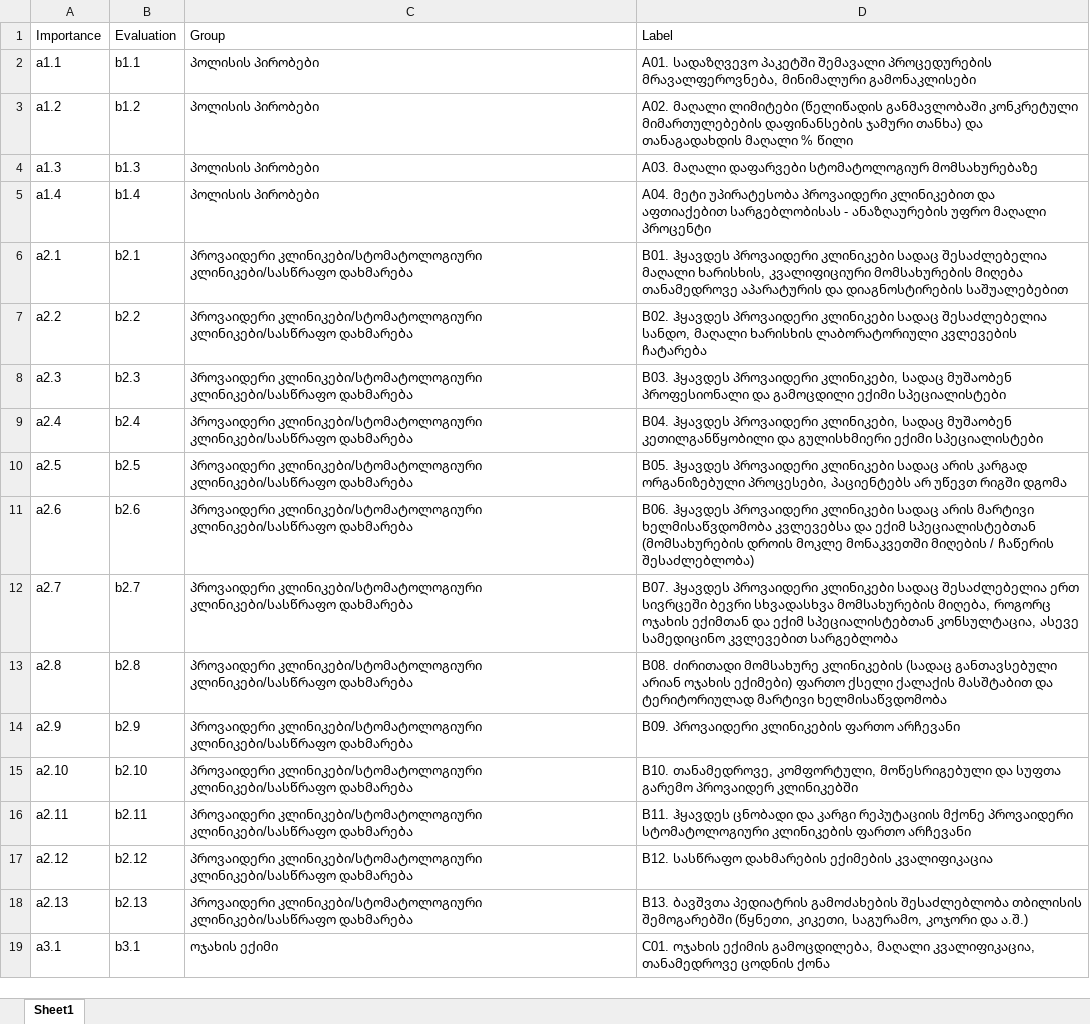
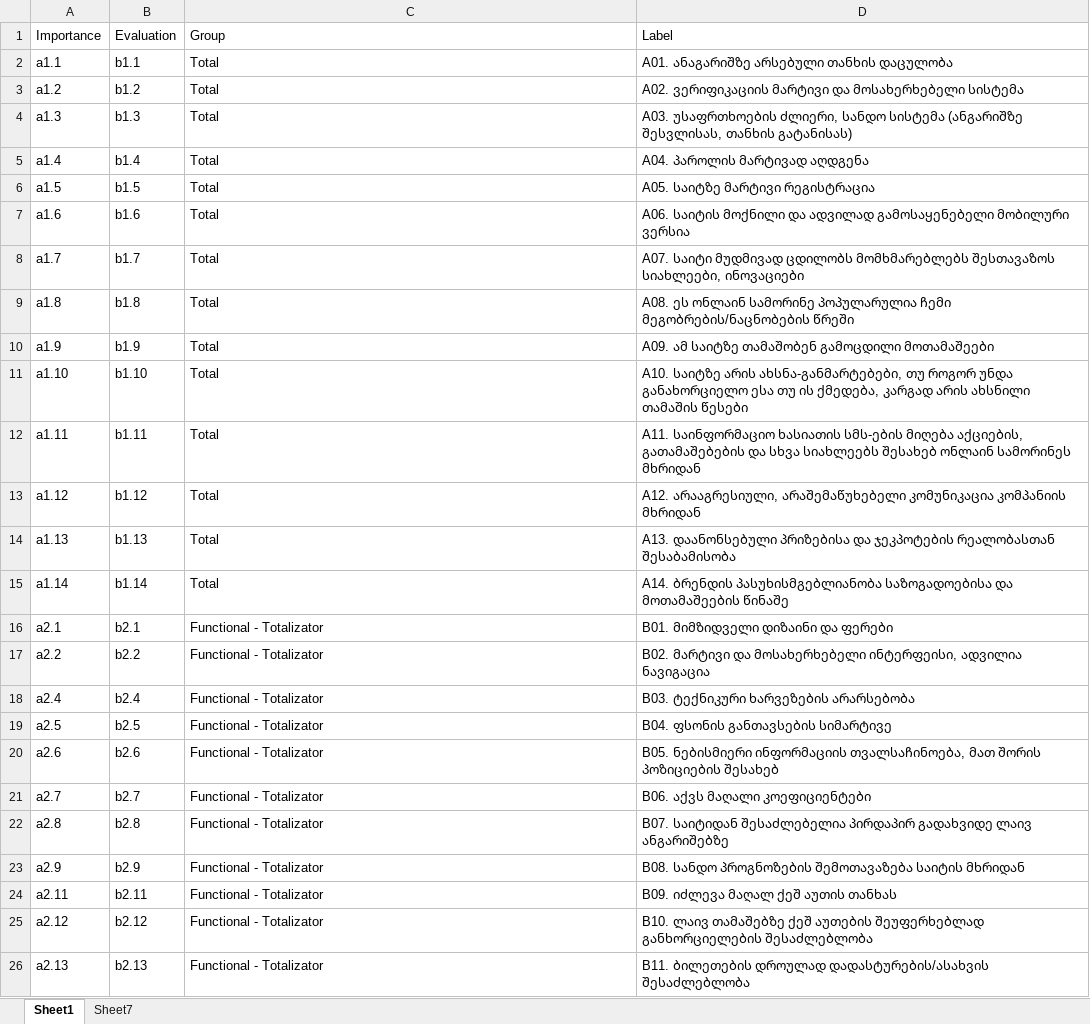
Before and after one commit to alikadv/Data, an Excel workbook: LabelsLastWave.xlsx, sheet Sheet1, drawn as a sheet; only a part is shown; values as stored, in another font and other column widths than the file's, no borders; removed rows and columns are numbered as before the commit, all else as after; the diff covers the shown part only; the diff names each change by its address in the sheet, - before the commit and + after, or states it on an @@ line.

```diff
--- a/LabelsLastWave.xlsx (sheet Sheet1)
+++ b/LabelsLastWave.xlsx (sheet Sheet1)
+sheet tab: Sheet7
-C2:C5 (Group): პოლისის პირობები
+C2:C5 (Group): Total
-D2 (Label): A01. სადაზღვევო პაკეტში შემავალი პროცედურების მრავალფეროვნება, მინიმალური გამონაკლისები
+D2 (Label): A01. ანაგარიშზე არსებული თანხის დაცულობა
-D3 (Label): A02. მაღალი ლიმიტები (წელიწადის განმავლობაში კონკრეტული მიმართულებების დაფინანსების ჯამური თანხა) და თანაგადახდის მაღალი % წილი
+D3 (Label): A02. ვერიფიკაციის მარტივი და მოსახერხებელი სისტემა
-D4 (Label): A03. მაღალი დაფარვები სტომატოლოგიურ მომსახურებაზე
+D4 (Label): A03. უსაფრთხოების ძლიერი, სანდო სისტემა (ანგარიშზე შესვლისას, თანხის გატანისას)
-D5 (Label): A04. მეტი უპირატესობა პროვაიდერი კლინიკებით და აფთიაქებით სარგებლობისას - ანაზღაურების უფრო მაღალი პროცენტი
+D5 (Label): A04. პაროლის მარტივად აღდგენა
+row 6: a1.5 | b1.5 | Total | A05. საიტზე მარტივი რეგისტრაცია
+row 7: a1.6 | b1.6 | Total | A06. საიტის მოქნილი და ადვილად გამოსაყენებელი მობილური ვერსია
+row 8: a1.7 | b1.7 | Total | A07. საიტი მუდმივად ცდილობს მომხმარებლებს შესთავაზოს სიახლეები, ინოვაციები
+row 9: a1.8 | b1.8 | Total | A08. ეს ონლაინ სამორინე პოპულარულია ჩემი მეგობრების/ნაცნობების წრეში
+row 10: a1.9 | b1.9 | Total | A09. ამ საიტზე თამაშობენ გამოცდილი მოთამაშეები
+row 11: a1.10 | b1.10 | Total | A10. საიტზე არის ახსნა-განმარტებები, თუ როგორ უნდა განახორციელო ესა თუ ის ქმედება, კარგად არის ახსნილი თამაშის წესები
+row 12: a1.11 | b1.11 | Total | A11. საინფორმაციო ხასიათის სმს-ების მიღება აქციების, გათამაშებების და სხვა სიახლეებს შესახებ ონლაინ სამორინეს მხრიდან
+row 13: a1.12 | b1.12 | Total | A12. არააგრესიული, არაშემაწუხებელი კომუნიკაცია კომპანიის მხრიდან
+row 14: a1.13 | b1.13 | Total | A13. დაანონსებული პრიზებისა და ჯეკპოტების რეალობასთან შესაბამისობა
+row 15: a1.14 | b1.14 | Total | A14. ბრენდის პასუხისმგებლიანობა საზოგადოებისა და მოთამაშეების წინაშე
-C16:C17 (Group): პროვაიდერი კლინიკები/სტომატოლოგიური კლინიკები/სასწრაფო დახმარება
+C16:C17 (Group): Functional - Totalizator
-D16 (Label): B01. ჰყავდეს პროვაიდერი კლინიკები სადაც შესაძლებელია მაღალი ხარისხის, კვალიფიციური მომსახურების მიღება თანამედროვე აპარატურის და დიაგნოსტირების საშუალებებით
+D16 (Label): B01. მიმზიდველი დიზაინი და ფერები
-D17 (Label): B02. ჰყავდეს პროვაიდერი კლინიკები სადაც შესაძლებელია სანდო, მაღალი ხარისხის ლაბორატორიული კვლევების ჩატარება
+D17 (Label): B02. მარტივი და მოსახერხებელი ინტერფეისი, ადვილია ნავიგაცია
-row 8: a2.3 | b2.3 | პროვაიდერი კლინიკები/სტომატოლოგიური კლინიკები/სასწრაფო დახმარება | B03. ჰყავდეს პროვაიდერი კლინიკები, სადაც მუშაობენ პროფესიონალი და გამოცდილი ექიმი სპეციალისტები
-C18:C23 (Group): პროვაიდერი კლინიკები/სტომატოლოგიური კლინიკები/სასწრაფო დახმარება
+C18:C23 (Group): Functional - Totalizator
-D18 (Label): B04. ჰყავდეს პროვაიდერი კლინიკები, სადაც მუშაობენ კეთილგანწყობილი და გულისხმიერი ექიმი სპეციალისტები
+D18 (Label): B03. ტექნიკური ხარვეზების არარსებობა
-D19 (Label): B05. ჰყავდეს პროვაიდერი კლინიკები სადაც არის კარგად ორგანიზებული პროცესები, პაციენტებს არ უწევთ რიგში დგომა
+D19 (Label): B04. ფსონის განთავსების სიმარტივე
-D20 (Label): B06. ჰყავდეს პროვაიდერი კლინიკები სადაც არის მარტივი ხელმისაწვდომობა კვლევებსა და ექიმ სპეციალისტებთან (მომსახურების დროის მოკლე მონაკვეთში მიღების / ჩაწერის შესაძლებლობა)
+D20 (Label): B05. ნებისმიერი ინფორმაციის თვალსაჩინოება, მათ შორის პოზიციების შესახებ
-D21 (Label): B07. ჰყავდეს პროვაიდერი კლინიკები სადაც შესაძლებელია ერთ სივრცეში ბევრი სხვადასხვა მომსახურების მიღება, როგორც ოჯახის ექიმთან და ექიმ სპეციალისტებთან კონსულტაცია, ასევე სამედიცინო კვლევებით სარგებლობა
+D21 (Label): B06. აქვს მაღალი კოეფიციენტები
-D22 (Label): B08. ძირითადი მომსახურე კლინიკების (სადაც განთავსებული არიან ოჯახის ექიმები) ფართო ქსელი ქალაქის მასშტაბით და ტერიტორიულად მარტივი ხელმისაწვდომობა
+D22 (Label): B07. საიტიდან შესაძლებელია პირდაპირ გადახვიდე ლაივ ანგარიშებზე
-D23 (Label): B09. პროვაიდერი კლინიკების ფართო არჩევანი
+D23 (Label): B08. სანდო პროგნოზების შემოთავაზება საიტის მხრიდან
-row 15: a2.10 | b2.10 | პროვაიდერი კლინიკები/სტომატოლოგიური კლინიკები/სასწრაფო დახმარება | B10. თანამედროვე, კომფორტული, მოწესრიგებული და სუფთა გარემო პროვაიდერ კლინიკებში
-C24:C26 (Group): პროვაიდერი კლინიკები/სტომატოლოგიური კლინიკები/სასწრაფო დახმარება
+C24:C26 (Group): Functional - Totalizator
-D24 (Label): B11. ჰყავდეს ცნობადი და კარგი რეპუტაციის მქონე პროვაიდერი სტომატოლოგიური კლინიკების ფართო არჩევანი
+D24 (Label): B09. იძლევა მაღალ ქეშ აუთის თანხას
-D25 (Label): B12. სასწრაფო დახმარების ექიმების კვალიფიკაცია
+D25 (Label): B10. ლაივ თამაშებზე ქეშ აუთების შეუფერხებლად განხორციელების შესაძლებლობა
-D26 (Label): B13. ბავშვთა პედიატრის გამოძახების შესაძლებლობა თბილისის შემოგარებში (წყნეთი, კიკეთი, საგურამო, კოჯორი და ა.შ.)
+D26 (Label): B11. ბილეთების დროულად დადასტურების/ასახვის შესაძლებლობა
-row 19: a3.1 | b3.1 | ოჯახის ექიმი | C01. ოჯახის ექიმის გამოცდილება, მაღალი კვალიფიკაცია, თანამედროვე ცოდნის ქონა
```
Also changed, not shown: 38 added rows, 19 removed rows and 32 edited cells elsewhere in this sheet, Data.xlsx, Labels.xlsx, 5 other files.
